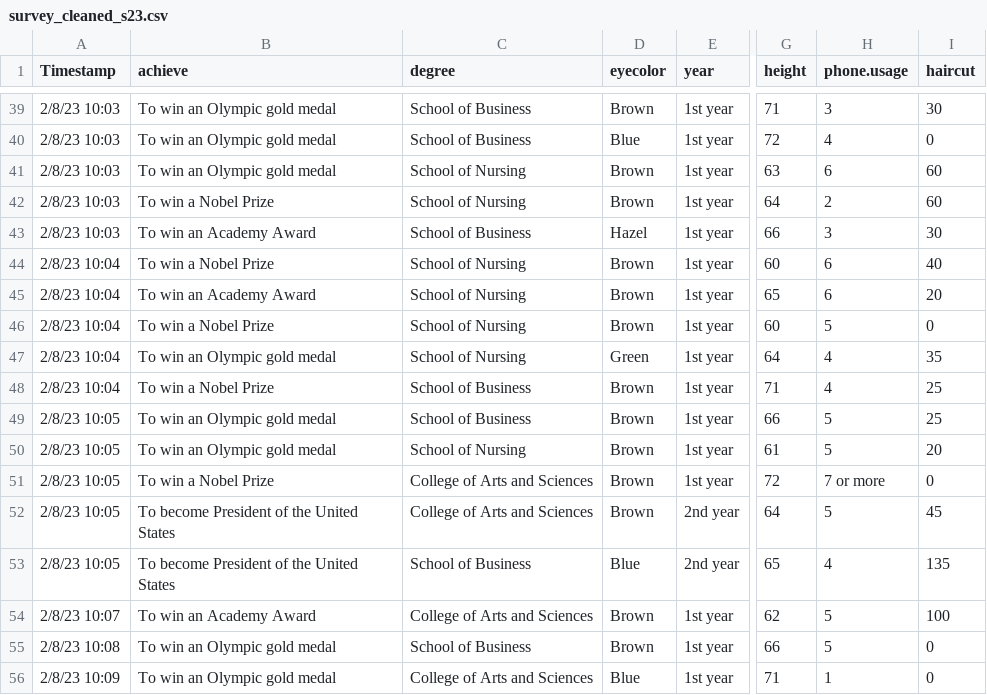
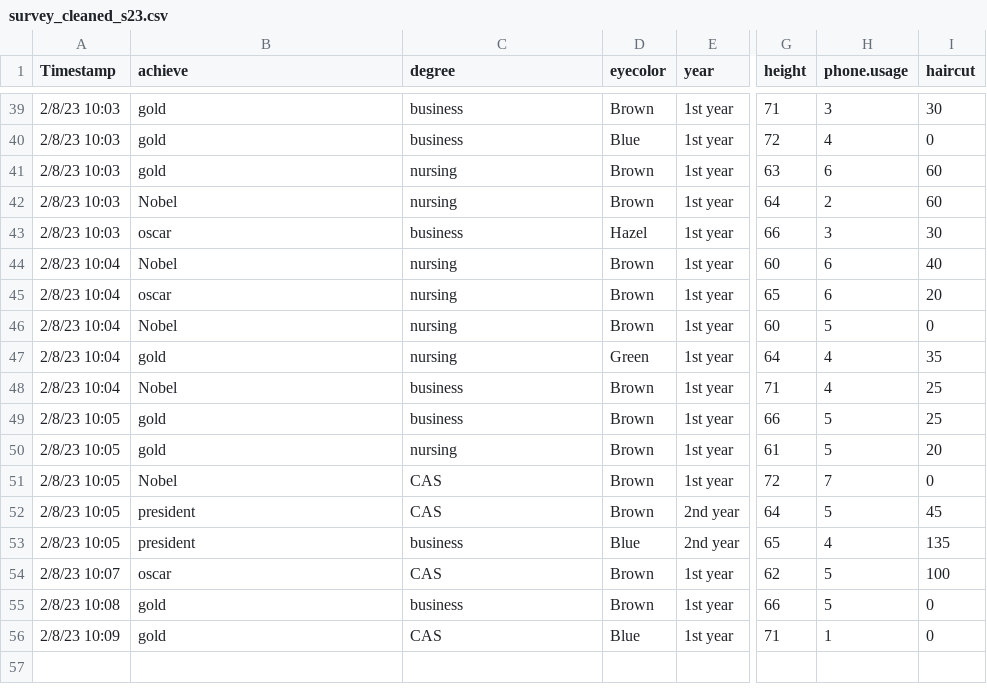
Before and after one commit to mphitchman/stats, a CSV file: data/survey_cleaned_s23.csv, drawn as a sheet; only a part is shown, gaps mark what is left out; the diff covers the shown part only; the diff names each change by its address in the sheet, - before the commit and + after, or states it on an @@ line.

```diff
--- a/data/survey_cleaned_s23.csv
+++ b/data/survey_cleaned_s23.csv
-B39:B41 (achieve): To win an Olympic gold medal
+B39:B41 (achieve): gold
-C39:C40 (degree): School of Business
+C39:C40 (degree): business
-C41:C42 (degree): School of Nursing
+C41:C42 (degree): nursing
-B42 (achieve): To win a Nobel Prize
+B42 (achieve): Nobel
-B43 (achieve): To win an Academy Award
+B43 (achieve): oscar
-C43 (degree): School of Business
+C43 (degree): business
-B44 (achieve): To win a Nobel Prize
+B44 (achieve): Nobel
-C44:C47 (degree): School of Nursing
+C44:C47 (degree): nursing
-B45 (achieve): To win an Academy Award
+B45 (achieve): oscar
-B46 (achieve): To win a Nobel Prize
+B46 (achieve): Nobel
-B47 (achieve): To win an Olympic gold medal
+B47 (achieve): gold
-B48 (achieve): To win a Nobel Prize
+B48 (achieve): Nobel
-C48:C49 (degree): School of Business
+C48:C49 (degree): business
-B49:B50 (achieve): To win an Olympic gold medal
+B49:B50 (achieve): gold
-C50 (degree): School of Nursing
+C50 (degree): nursing
-B51 (achieve): To win a Nobel Prize
+B51 (achieve): Nobel
-C51:C52 (degree): College of Arts and Sciences
+C51:C52 (degree): CAS
-H51 (phone.usage): 7 or more
+H51 (phone.usage): 7
-B52:B53 (achieve): To become President of the United States
+B52:B53 (achieve): president
-C53 (degree): School of Business
+C53 (degree): business
-B54 (achieve): To win an Academy Award
+B54 (achieve): oscar
-C54 (degree): College of Arts and Sciences
+C54 (degree): CAS
-B55:B56 (achieve): To win an Olympic gold medal
+B55:B56 (achieve): gold
-C55 (degree): School of Business
+C55 (degree): business
-C56 (degree): College of Arts and Sciences
+C56 (degree): CAS
```
Also changed, not shown: 82 edited cells elsewhere in this file.
